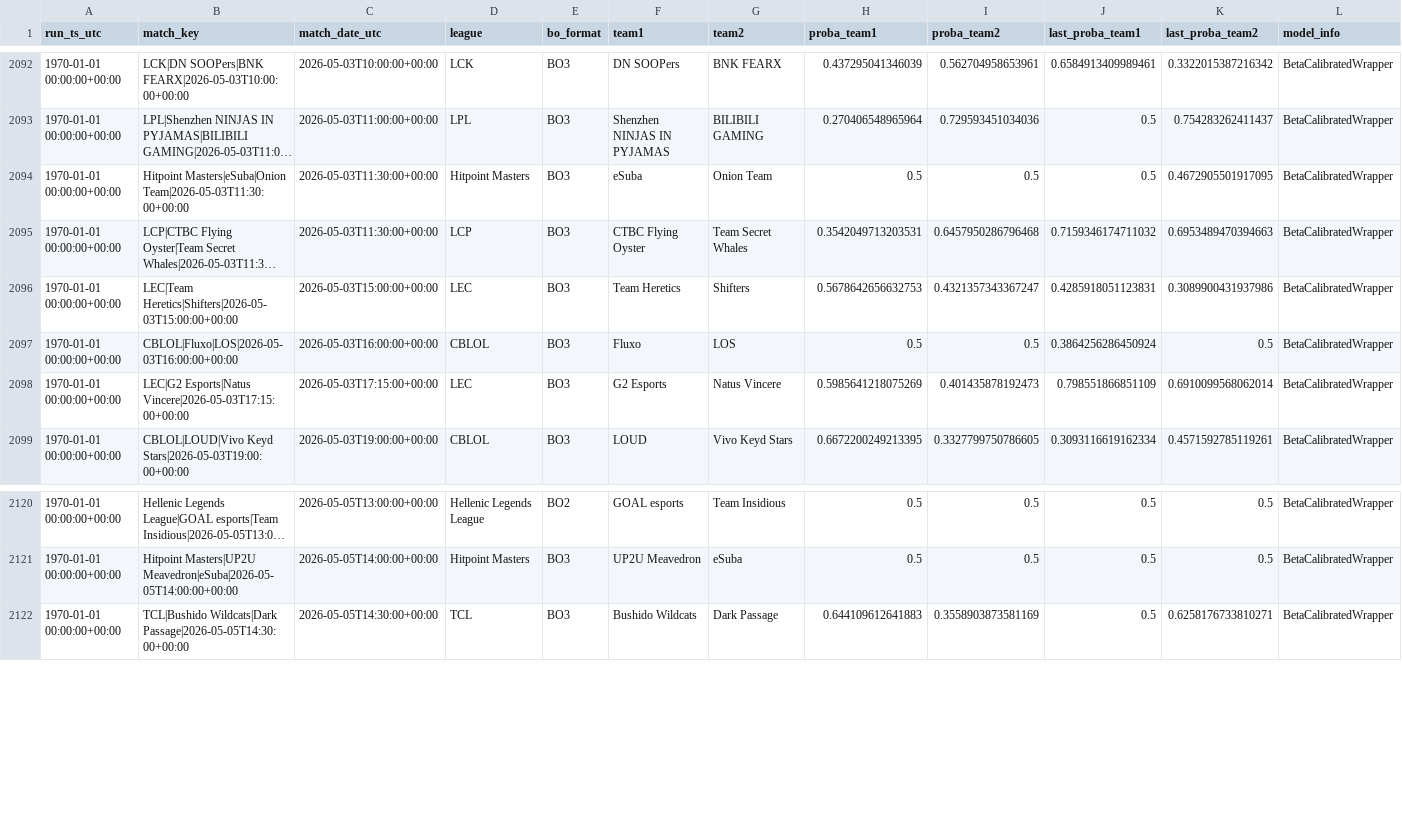
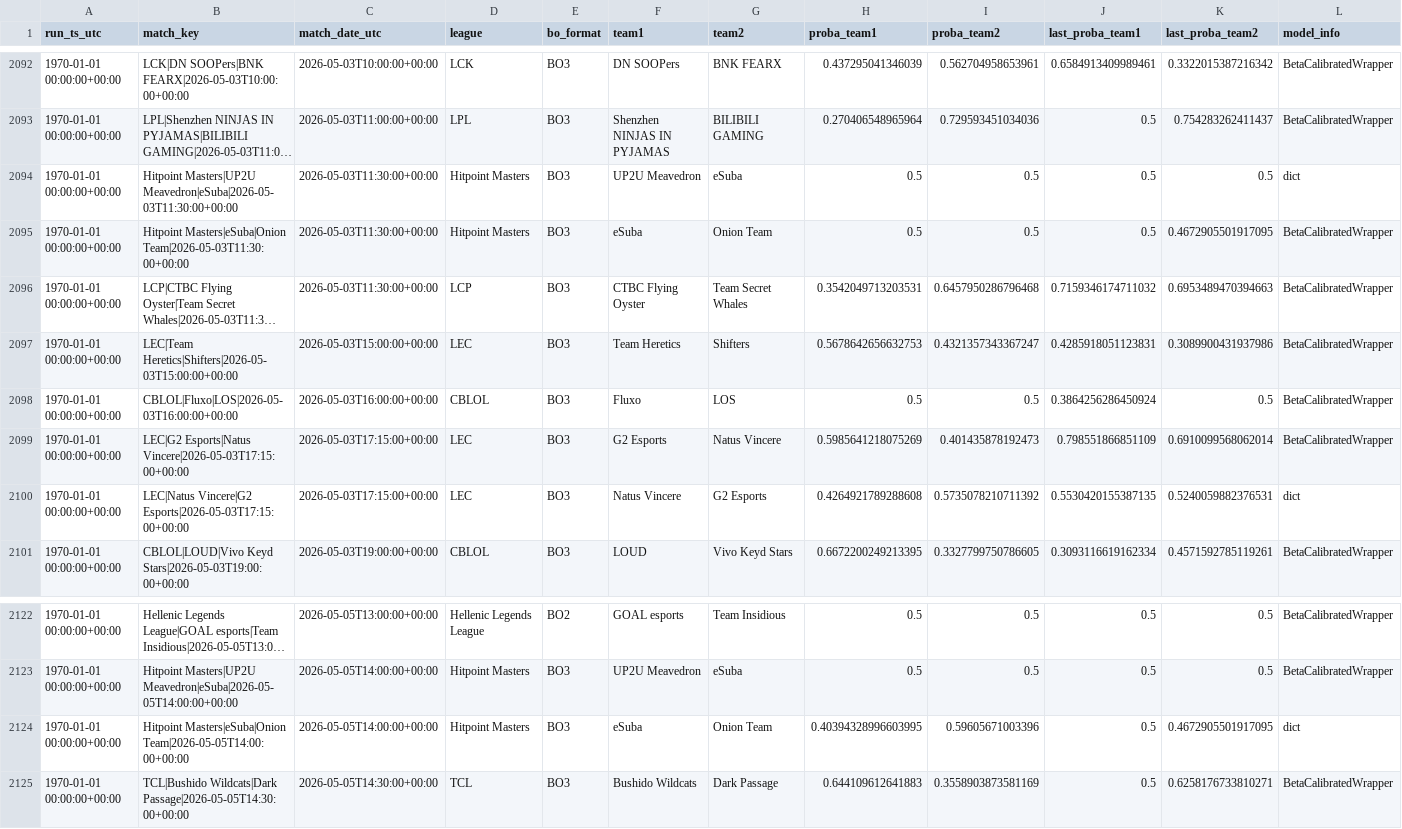
Before and after one commit to franc0510/streamlit-shine-sparkle, a CSV file: public/Documents/predictions_history.csv, drawn as a sheet; only a part is shown, gaps mark what is left out; long unchanged cells end in …; rows hold the shown columns only; the diff names each change by its address in the sheet, - before the commit and + after, or states it on an @@ line.

```diff
--- a/public/Documents/predictions_history.csv
+++ b/public/Documents/predictions_history.csv
+row 2094: 1970-01-01 00:00:00+00:00 | Hitpoint Masters|UP2U Meavedron|eSuba|2026-05-03T11:30:00+00:00 | 2026-05-03T11:30:00+00:00 | Hitpoint Masters | BO3 | UP2U Meavedron | eSuba | 0.5 | 0.5 | 0.5 | 0.5 | dict
+row 2100: 1970-01-01 00:00:00+00:00 | LEC|Natus Vincere|G2 Esports|2026-05-03T17:15:00+00:00 | 2026-05-03T17:15:00+00:00 | LEC | BO3 | Natus Vincere | G2 Esports | 0.4264921789288608 | 0.5735078210711392 | 0.5530420155387135 | 0.5240059882376531 | dict
+row 2124: 1970-01-01 00:00:00+00:00 | Hitpoint Masters|eSuba|Onion Team|2026-05-05T14:00:00+00:00 | 2026-05-05T14:00:00+00:00 | Hitpoint Masters | BO3 | eSuba | Onion Team | 0.40394328996603995 | 0.59605671003396 | 0.5 | 0.4672905501917095 | dict
```
Also changed, not shown: public/Documents/schedule_with_probs.csv, 1 other file.
